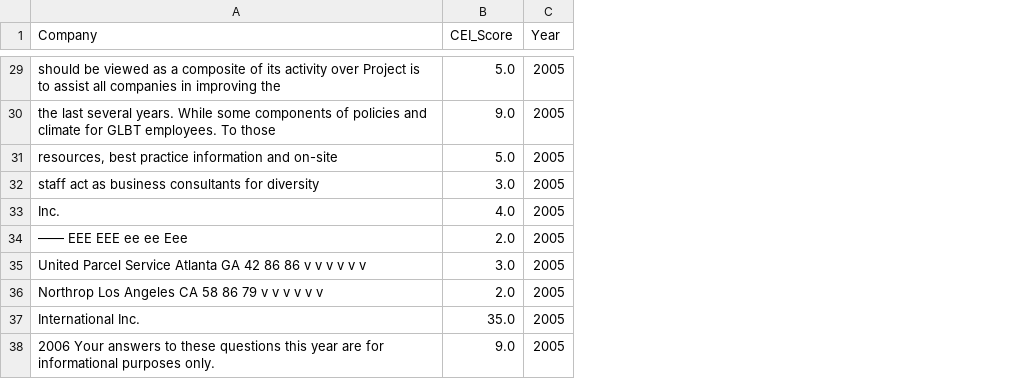
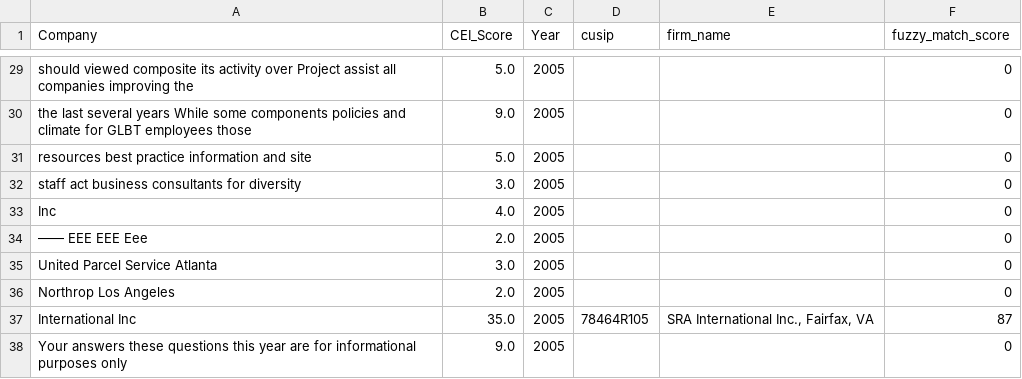
Before and after one commit to guy-amir/profit-from-protest, a CSV file: data/processed/cei/cei_2005.csv, drawn as a sheet; only a part is shown, gaps mark what is left out; the diff covers the shown part only; the diff names each change by its address in the sheet, - before the commit and + after, or states it on an @@ line.

```diff
--- a/data/processed/cei/cei_2005.csv
+++ b/data/processed/cei/cei_2005.csv
+column D (cusip), row 37: 78464R105
+column E (firm_name), row 37: SRA International Inc., Fairfax, VA
+column F (fuzzy_match_score), rows 29-38: 0 | 0 | 0 | 0 | 0 | 0 | 0 | 0 | 87 | 0
-A29 (Company): should be viewed as a composite of its activity over Project is to assist all companies in improving the
+A29 (Company): should viewed composite its activity over Project assist all companies improving the
-A30 (Company): …last several years. While some components of policies and climate for GLBT employees. To those
+A30 (Company): …last several years While some components policies and climate for GLBT employees those
-A31 (Company): resources, best practice information and on-site
+A31 (Company): resources best practice information and site
-A32 (Company): staff act as business consultants…
+A32 (Company): staff act business consultants…
-A33 (Company): Inc.
+A33 (Company): Inc
-A34 (Company): —— EEE EEE ee ee Eee
+A34 (Company): —— EEE EEE Eee
-A35 (Company): United Parcel Service Atlanta GA 42 86 86 v v v v v v
+A35 (Company): United Parcel Service Atlanta
-A36 (Company): Northrop Los Angeles CA 58 86 79 v v v v v v
+A36 (Company): Northrop Los Angeles
-A37 (Company): International Inc.
+A37 (Company): International Inc
-A38 (Company): 2006 Your answers to these questions this year are for informational purposes only.
+A38 (Company): Your answers these questions this year are for informational purposes only
```
Also changed, not shown: 25 edited cells elsewhere in this file, data/processed/cei/cei_2002.csv, data/processed/cei/cei_2003.csv, 21 other files.
